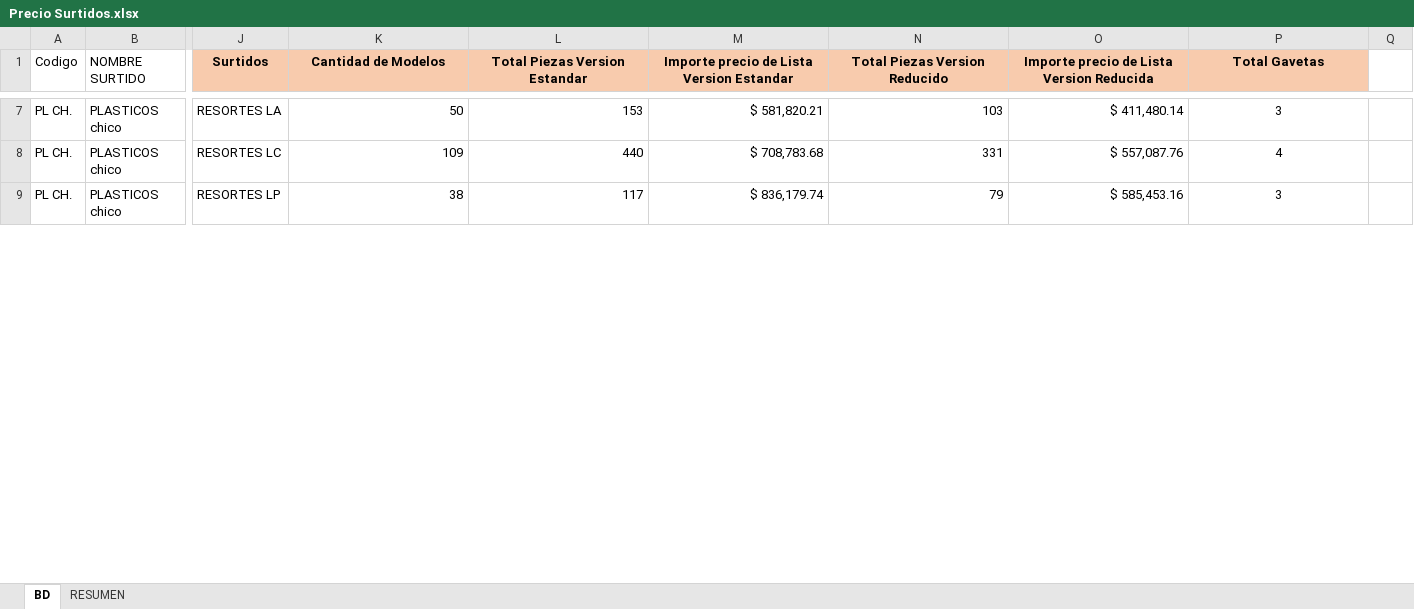
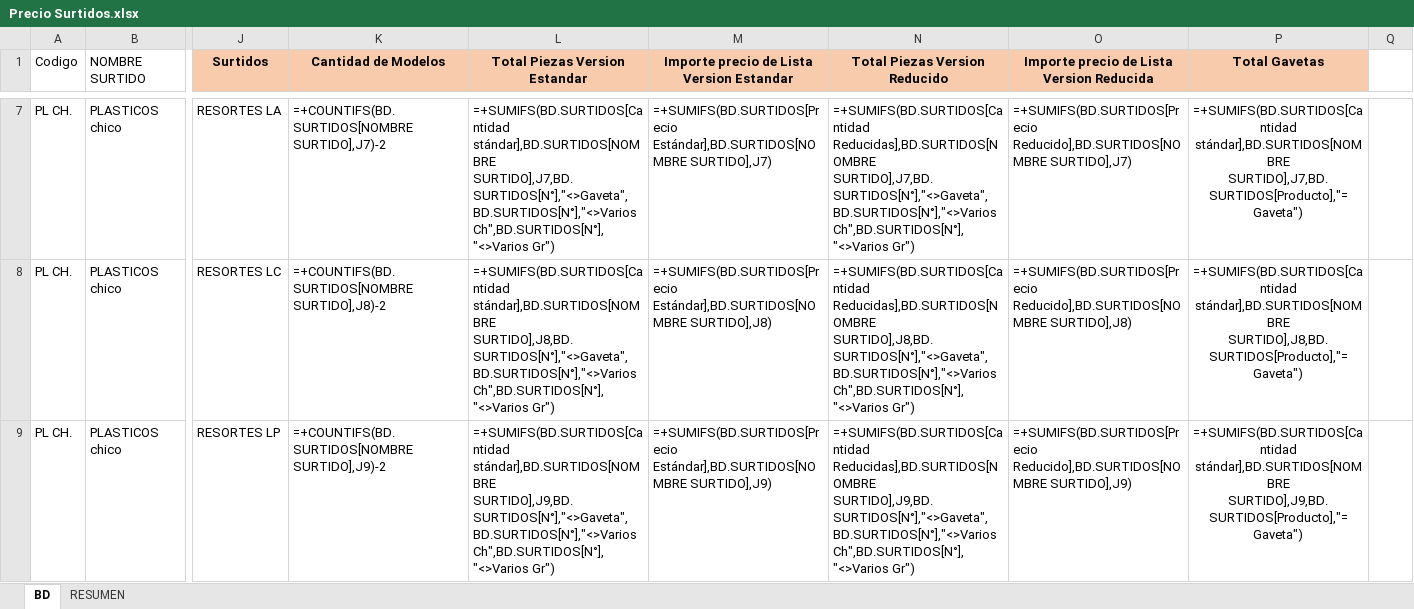
Before and after one commit to maxifercotizador/Presupuestador, an Excel workbook: Precio Surtidos.xlsx, sheet BD, drawn as a sheet; only a part is shown, gaps mark what is left out; values as stored, in another font and other column widths than the file's, no borders; formulas without a stored value are shown as written; table styles not drawn; the diff covers the shown part only; the diff names each change by its address in the sheet, - before the commit and + after, or states it on an @@ line.

```diff
--- a/Precio Surtidos.xlsx (sheet BD)
+++ b/Precio Surtidos.xlsx (sheet BD)
-K7 (Cantidad de Modelos): 50
+K7 (Cantidad de Modelos): =+COUNTIFS(BD.SURTIDOS[NOMBRE SURTIDO],J7)-2
-L7 (Total Piezas Version Estandar): 153
+L7 (Total Piezas Version Estandar): =+SUMIFS(BD.SURTIDOS[Cantidad stándar],BD.SURTIDOS[NOMBRE SURTIDO],J7,BD.SURTIDOS[N°],"<>Gaveta",BD.SURTIDOS[N°],"<>Varios Ch",BD.SURTIDOS[N°],"<>Varios Gr")
-M7: $ 581,820.21
+M7: =+SUMIFS(BD.SURTIDOS[Precio Estándar],BD.SURTIDOS[NOMBRE SURTIDO],J7)
-N7 (Total Piezas Version Reducido): 103
+N7 (Total Piezas Version Reducido): =+SUMIFS(BD.SURTIDOS[Cantidad Reducidas],BD.SURTIDOS[NOMBRE SURTIDO],J7,BD.SURTIDOS[N°],"<>Gaveta",BD.SURTIDOS[N°],"<>Varios Ch",BD.SURTIDOS[N°],"<>Varios Gr")
-O7: $ 411,480.14
+O7: =+SUMIFS(BD.SURTIDOS[Precio Reducido],BD.SURTIDOS[NOMBRE SURTIDO],J7)
-P7 (Total Gavetas): 3
+P7 (Total Gavetas): =+SUMIFS(BD.SURTIDOS[Cantidad stándar],BD.SURTIDOS[NOMBRE SURTIDO],J7,BD.SURTIDOS[Producto],"=Gaveta")
-K8 (Cantidad de Modelos): 109
+K8 (Cantidad de Modelos): =+COUNTIFS(BD.SURTIDOS[NOMBRE SURTIDO],J8)-2
-L8 (Total Piezas Version Estandar): 440
+L8 (Total Piezas Version Estandar): =+SUMIFS(BD.SURTIDOS[Cantidad stándar],BD.SURTIDOS[NOMBRE SURTIDO],J8,BD.SURTIDOS[N°],"<>Gaveta",BD.SURTIDOS[N°],"<>Varios Ch",BD.SURTIDOS[N°],"<>Varios Gr")
-M8: $ 708,783.68
+M8: =+SUMIFS(BD.SURTIDOS[Precio Estándar],BD.SURTIDOS[NOMBRE SURTIDO],J8)
-N8 (Total Piezas Version Reducido): 331
+N8 (Total Piezas Version Reducido): =+SUMIFS(BD.SURTIDOS[Cantidad Reducidas],BD.SURTIDOS[NOMBRE SURTIDO],J8,BD.SURTIDOS[N°],"<>Gaveta",BD.SURTIDOS[N°],"<>Varios Ch",BD.SURTIDOS[N°],"<>Varios Gr")
-O8: $ 557,087.76
+O8: =+SUMIFS(BD.SURTIDOS[Precio Reducido],BD.SURTIDOS[NOMBRE SURTIDO],J8)
-P8 (Total Gavetas): 4
+P8 (Total Gavetas): =+SUMIFS(BD.SURTIDOS[Cantidad stándar],BD.SURTIDOS[NOMBRE SURTIDO],J8,BD.SURTIDOS[Producto],"=Gaveta")
-K9 (Cantidad de Modelos): 38
+K9 (Cantidad de Modelos): =+COUNTIFS(BD.SURTIDOS[NOMBRE SURTIDO],J9)-2
-L9 (Total Piezas Version Estandar): 117
+L9 (Total Piezas Version Estandar): =+SUMIFS(BD.SURTIDOS[Cantidad stándar],BD.SURTIDOS[NOMBRE SURTIDO],J9,BD.SURTIDOS[N°],"<>Gaveta",BD.SURTIDOS[N°],"<>Varios Ch",BD.SURTIDOS[N°],"<>Varios Gr")
-M9: $ 836,179.74
+M9: =+SUMIFS(BD.SURTIDOS[Precio Estándar],BD.SURTIDOS[NOMBRE SURTIDO],J9)
-N9 (Total Piezas Version Reducido): 79
+N9 (Total Piezas Version Reducido): =+SUMIFS(BD.SURTIDOS[Cantidad Reducidas],BD.SURTIDOS[NOMBRE SURTIDO],J9,BD.SURTIDOS[N°],"<>Gaveta",BD.SURTIDOS[N°],"<>Varios Ch",BD.SURTIDOS[N°],"<>Varios Gr")
-O9: $ 585,453.16
+O9: =+SUMIFS(BD.SURTIDOS[Precio Reducido],BD.SURTIDOS[NOMBRE SURTIDO],J9)
-P9 (Total Gavetas): 3
+P9 (Total Gavetas): =+SUMIFS(BD.SURTIDOS[Cantidad stándar],BD.SURTIDOS[NOMBRE SURTIDO],J9,BD.SURTIDOS[Producto],"=Gaveta")
```
Also changed, not shown: 927 edited cells elsewhere in this sheet, 1 other file.
